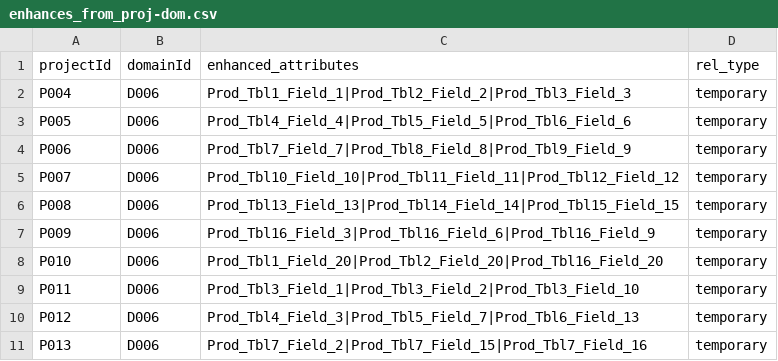
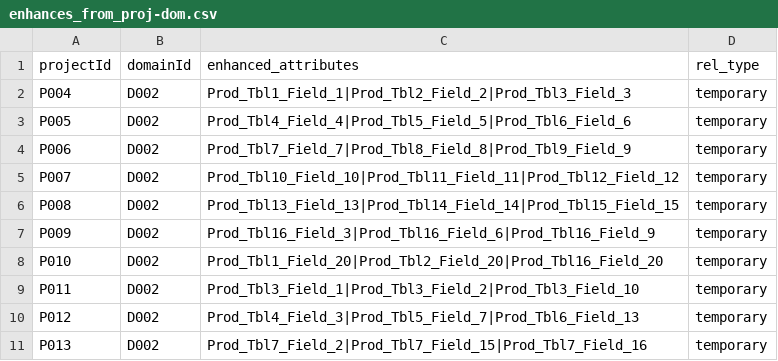
Before and after one commit to Alexander-Enterprises/neo4j, a CSV file: poc/enhances_from_proj-dom.csv, drawn as a sheet.

Commit message:
Add files via upload
Update file

```diff
--- a/poc/enhances_from_proj-dom.csv
+++ b/poc/enhances_from_proj-dom.csv
@@ -1,11 +1,11 @@
 projectId,domainId,enhanced_attributes,rel_type
-P004,D006,Prod_Tbl1_Field_1|Prod_Tbl2_Field_2|Prod_Tbl3_Field_3,temporary
-P005,D006,Prod_Tbl4_Field_4|Prod_Tbl5_Field_5|Prod_Tbl6_Field_6,temporary
-P006,D006,Prod_Tbl7_Field_7|Prod_Tbl8_Field_8|Prod_Tbl9_Field_9,temporary
-P007,D006,Prod_Tbl10_Field_10|Prod_Tbl11_Field_11|Prod_Tbl12_Field_12,temporary
-P008,D006,Prod_Tbl13_Field_13|Prod_Tbl14_Field_14|Prod_Tbl15_Field_15,temporary
-P009,D006,Prod_Tbl16_Field_3|Prod_Tbl16_Field_6|Prod_Tbl16_Field_9,temporary
-P010,D006,Prod_Tbl1_Field_20|Prod_Tbl2_Field_20|Prod_Tbl16_Field_20,temporary
-P011,D006,Prod_Tbl3_Field_1|Prod_Tbl3_Field_2|Prod_Tbl3_Field_10,temporary
-P012,D006,Prod_Tbl4_Field_3|Prod_Tbl5_Field_7|Prod_Tbl6_Field_13,temporary
-P013,D006,Prod_Tbl7_Field_2|Prod_Tbl7_Field_15|Prod_Tbl7_Field_16,temporary
+P004,D002,Prod_Tbl1_Field_1|Prod_Tbl2_Field_2|Prod_Tbl3_Field_3,temporary
+P005,D002,Prod_Tbl4_Field_4|Prod_Tbl5_Field_5|Prod_Tbl6_Field_6,temporary
+P006,D002,Prod_Tbl7_Field_7|Prod_Tbl8_Field_8|Prod_Tbl9_Field_9,temporary
+P007,D002,Prod_Tbl10_Field_10|Prod_Tbl11_Field_11|Prod_Tbl12_Field_12,temporary
+P008,D002,Prod_Tbl13_Field_13|Prod_Tbl14_Field_14|Prod_Tbl15_Field_15,temporary
+P009,D002,Prod_Tbl16_Field_3|Prod_Tbl16_Field_6|Prod_Tbl16_Field_9,temporary
+P010,D002,Prod_Tbl1_Field_20|Prod_Tbl2_Field_20|Prod_Tbl16_Field_20,temporary
+P011,D002,Prod_Tbl3_Field_1|Prod_Tbl3_Field_2|Prod_Tbl3_Field_10,temporary
+P012,D002,Prod_Tbl4_Field_3|Prod_Tbl5_Field_7|Prod_Tbl6_Field_13,temporary
+P013,D002,Prod_Tbl7_Field_2|Prod_Tbl7_Field_15|Prod_Tbl7_Field_16,temporary
```
